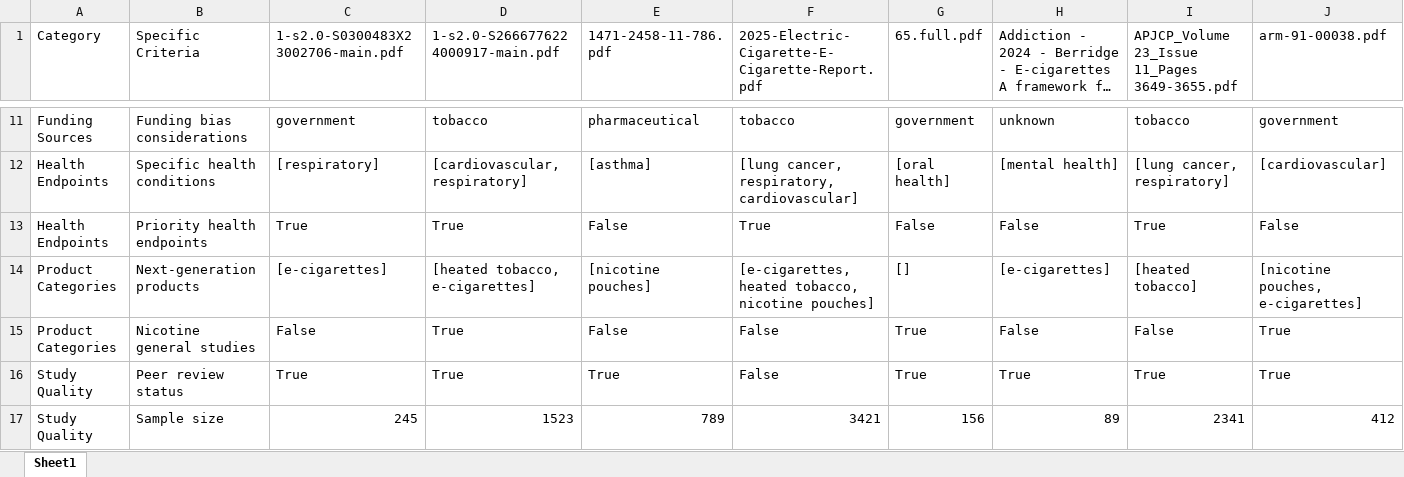
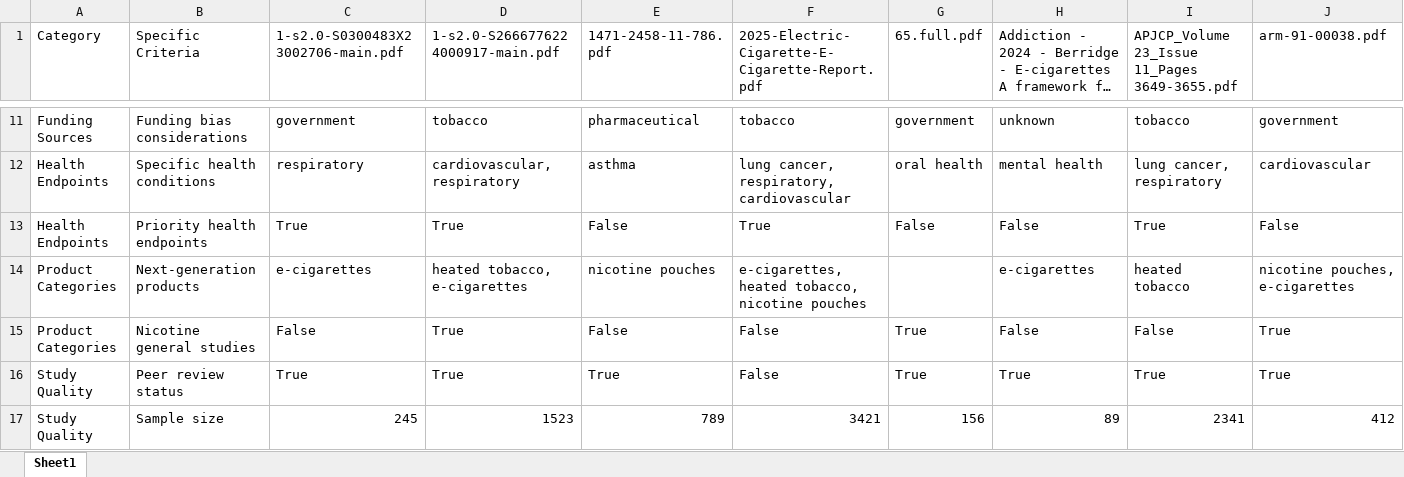
Before and after one commit to apratim-sigmoid/IB-GenAI-RnD-Screening-Criteria, an Excel workbook: screening_criteria_dataset.xlsx, sheet Sheet1, drawn as a sheet; only a part is shown, gaps mark what is left out; long unchanged cells end in …; values as stored, in another font and other column widths than the file's, no cell formats; the diff covers the shown part only; the diff names each change by its address in the sheet, - before the commit and + after, or states it on an @@ line.

```diff
--- a/screening_criteria_dataset.xlsx (sheet Sheet1)
+++ b/screening_criteria_dataset.xlsx (sheet Sheet1)
-C12: [respiratory]
+C12: respiratory
-D12: [cardiovascular, respiratory]
+D12: cardiovascular, respiratory
-E12 (1471-2458-11-786.pdf): [asthma]
+E12 (1471-2458-11-786.pdf): asthma
-F12: [lung cancer, respiratory, cardiovascular]
+F12: lung cancer, respiratory, cardiovascular
-G12 (65.full.pdf): [oral health]
+G12 (65.full.pdf): oral health
-H12: [mental health]
+H12: mental health
-I12: [lung cancer, respiratory]
+I12: lung cancer, respiratory
-J12 (arm-91-00038.pdf): [cardiovascular]
+J12 (arm-91-00038.pdf): cardiovascular
-C14: [e-cigarettes]
+C14: e-cigarettes
-D14: [heated tobacco, e-cigarettes]
+D14: heated tobacco, e-cigarettes
-E14 (1471-2458-11-786.pdf): [nicotine pouches]
+E14 (1471-2458-11-786.pdf): nicotine pouches
-F14: [e-cigarettes, heated tobacco, nicotine pouches]
+F14: e-cigarettes, heated tobacco, nicotine pouches
-G14 (65.full.pdf): []
+G14 (65.full.pdf): (empty)
-H14: [e-cigarettes]
+H14: e-cigarettes
-I14: [heated tobacco]
+I14: heated tobacco
-J14 (arm-91-00038.pdf): [nicotine pouches, e-cigarettes]
+J14 (arm-91-00038.pdf): nicotine pouches, e-cigarettes
```
Also changed, not shown: 118 edited cells elsewhere in this sheet, cell formats.
